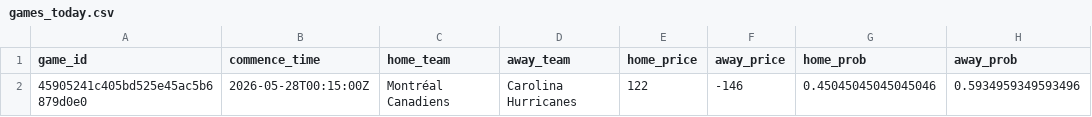
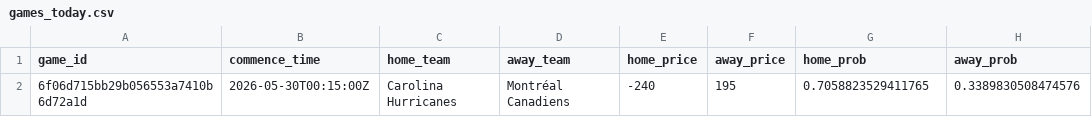
Before and after one commit to jonmccurdy/nhl_odds_moneypuck, a CSV file: data/games_today.csv, drawn as a sheet; removed rows and columns are numbered as before the commit, all else as after; the diff names each change by its address in the sheet, - before the commit and + after, or states it on an @@ line.

```diff
--- a/data/games_today.csv
+++ b/data/games_today.csv
-row 2: 45905241c405bd525e45ac5b6879d0e0 | 2026-05-28T00:15:00Z | Montréal Canadiens | Carolina Hurricanes | 122 | -146 | 0.45045045045045046 | 0.5934959349593496
+row 2: 6f06d715bb29b056553a7410b6d72a1d | 2026-05-30T00:15:00Z | Carolina Hurricanes | Montréal Canadiens | -240 | 195 | 0.7058823529411765 | 0.3389830508474576
```
Also changed, not shown: 1 other file.
